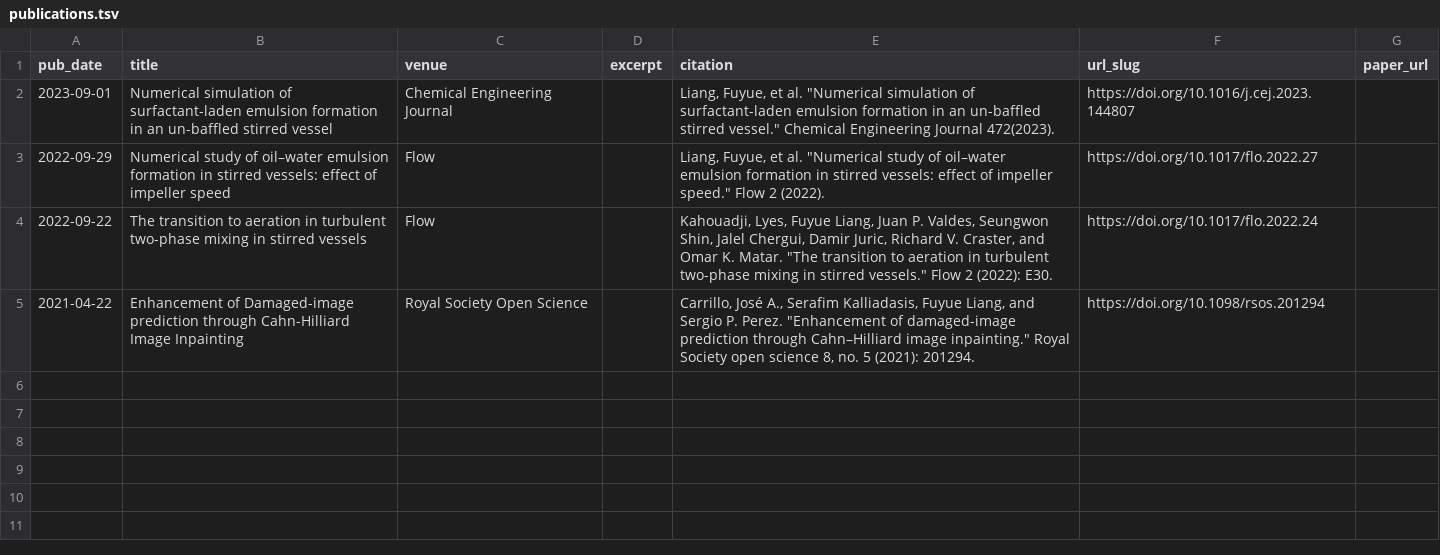
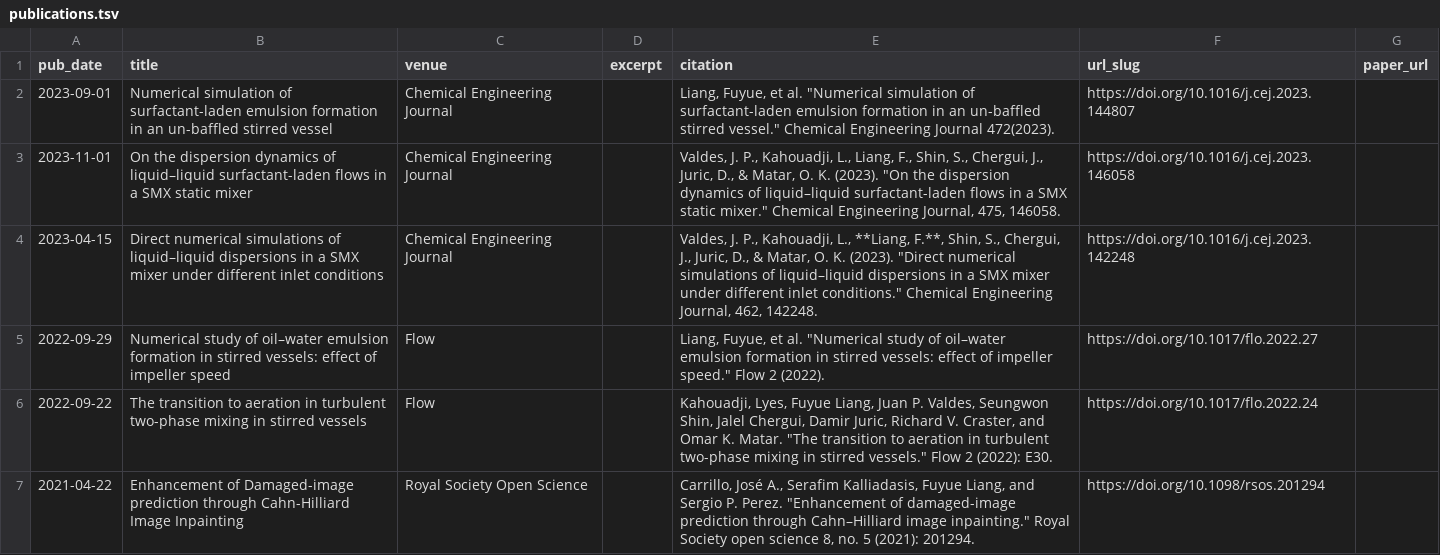
Before and after one commit to fuyueliang/fuyueliang.github.io, a TSV file: markdown_generator/publications.tsv, drawn as a sheet; the diff names each change by its address in the sheet, - before the commit and + after, or states it on an @@ line.

```diff
--- a/markdown_generator/publications.tsv
+++ b/markdown_generator/publications.tsv
+row 3: 2023-11-01 | On the dispersion dynamics of liquid–liquid surfactant-laden flows in a SMX static mixer | Chemical Engineering Journal |  | Valdes, J. P., Kahouadji, L., Liang, F., Shin, S., Chergui, J., Juric, D., & Matar, O. K. (2023). "On the dispersion dynamics of liquid–liquid surfactant-laden flows in a SMX static mixer." Chemical Engineering Journal, 475, 146058. | https://doi.org/10.1016/j.cej.2023.146058
+row 4: 2023-04-15 | Direct numerical simulations of liquid–liquid dispersions in a SMX mixer under different inlet conditions | Chemical Engineering Journal |  | Valdes, J. P., Kahouadji, L., **Liang, F.**, Shin, S., Chergui, J., Juric, D., & Matar, O. K. (2023). "Direct numerical simulations of liquid–liquid dispersions in a SMX mixer under different inlet conditions." Chemical Engineering Journal, 462, 142248. | https://doi.org/10.1016/j.cej.2023.142248
```
Also changed, not shown: markdown_generator/talks.tsv, 13 other files.
